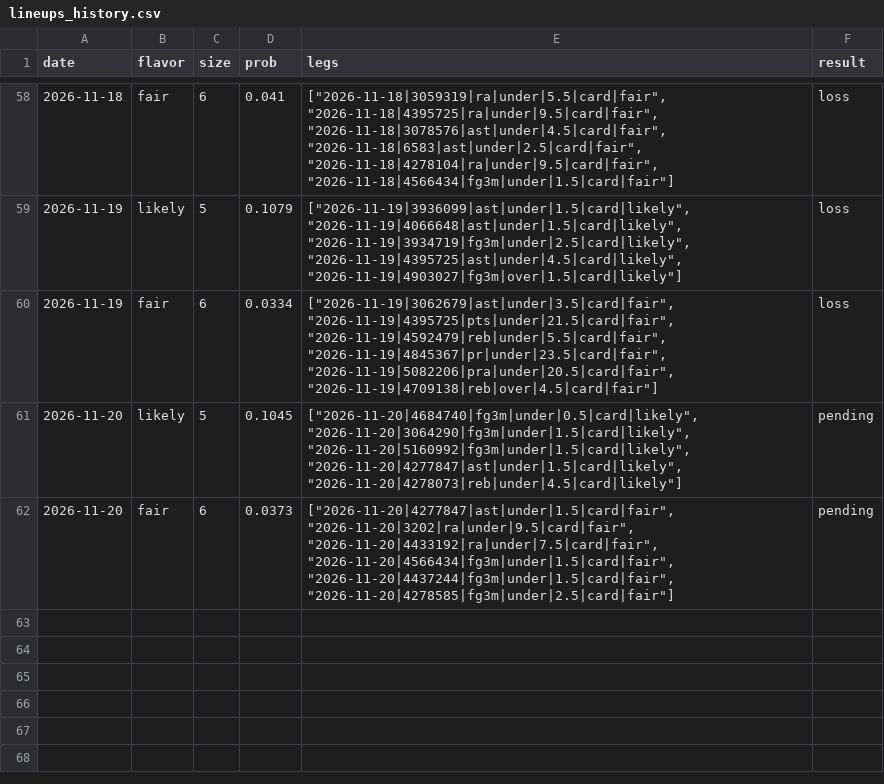
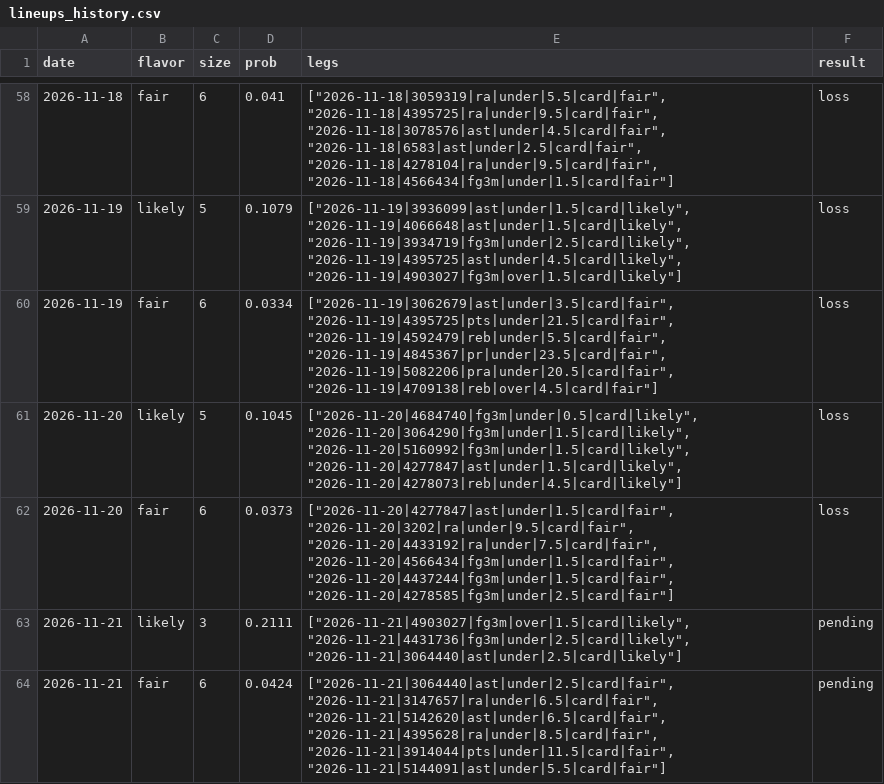
Before and after one commit to Abs-23/nba-prop-engine, a CSV file: data/lineups_history.csv, drawn as a sheet; only a part is shown, gaps mark what is left out.

```diff
--- a/data/lineups_history.csv
+++ b/data/lineups_history.csv
@@ -60,3 +60,5 @@ date,flavor,size,prob,legs,result
 2026-11-19,fair,6,0.0334,"[""2026-11-19|3062679|ast|under|3.5|card|fair"", ""2026-11-19|4395725|pts|under|21.5|card|fair"", ""2026-11-19|4592479|reb|under|5.5|card|fair"", ""2026-11-19|4845367|pr|under|23.5|card|fair"", ""2026-11-19|5082206|pra|under|20.5|card|fair"", ""2026-11-19|4709138|reb|over|4.5|card|fair""]",loss
-2026-11-20,likely,5,0.1045,"[""2026-11-20|4684740|fg3m|under|0.5|card|likely"", ""2026-11-20|3064290|fg3m|under|1.5|card|likely"", ""2026-11-20|5160992|fg3m|under|1.5|card|likely"", ""2026-11-20|4277847|ast|under|1.5|card|likely"", ""2026-11-20|4278073|reb|under|4.5|card|likely""]",pending
-2026-11-20,fair,6,0.0373,"[""2026-11-20|4277847|ast|under|1.5|card|fair"", ""2026-11-20|3202|ra|under|9.5|card|fair"", ""2026-11-20|4433192|ra|under|7.5|card|fair"", ""2026-11-20|4566434|fg3m|under|1.5|card|fair"", ""2026-11-20|4437244|fg3m|under|1.5|card|fair"", ""2026-11-20|4278585|fg3m|under|2.5|card|fair""]",pending
+2026-11-20,likely,5,0.1045,"[""2026-11-20|4684740|fg3m|under|0.5|card|likely"", ""2026-11-20|3064290|fg3m|under|1.5|card|likely"", ""2026-11-20|5160992|fg3m|under|1.5|card|likely"", ""2026-11-20|4277847|ast|under|1.5|card|likely"", ""2026-11-20|4278073|reb|under|4.5|card|likely""]",loss
+2026-11-20,fair,6,0.0373,"[""2026-11-20|4277847|ast|under|1.5|card|fair"", ""2026-11-20|3202|ra|under|9.5|card|fair"", ""2026-11-20|4433192|ra|under|7.5|card|fair"", ""2026-11-20|4566434|fg3m|under|1.5|card|fair"", ""2026-11-20|4437244|fg3m|under|1.5|card|fair"", ""2026-11-20|4278585|fg3m|under|2.5|card|fair""]",loss
+2026-11-21,likely,3,0.2111,"[""2026-11-21|4903027|fg3m|over|1.5|card|likely"", ""2026-11-21|4431736|fg3m|under|2.5|card|likely"", ""2026-11-21|3064440|ast|under|2.5|card|likely""]",pending
+2026-11-21,fair,6,0.0424,"[""2026-11-21|3064440|ast|under|2.5|card|fair"", ""2026-11-21|3147657|ra|under|6.5|card|fair"", ""2026-11-21|5142620|ast|under|6.5|card|fair"", ""2026-11-21|4395628|ra|under|8.5|card|fair"", ""2026-11-21|3914044|pts|under|11.5|card|fair"", ""2026-11-21|5144091|ast|under|5.5|card|fair""]",pending
```
Also changed, not shown: data/games.csv, 7 other files.
